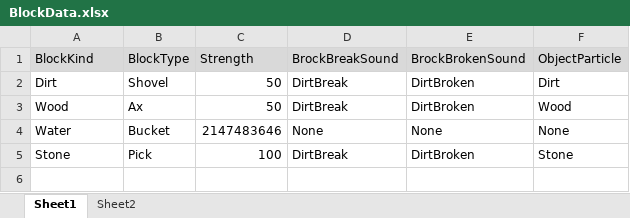
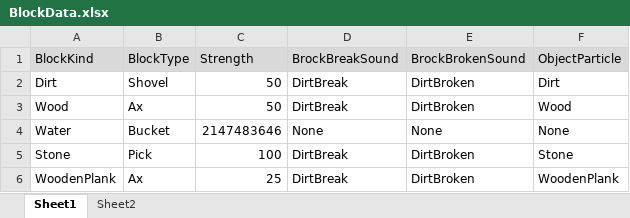
Before and after one commit to Sim862/Minecraft, an Excel workbook: Minecraft_Imitation/Assets/11.Data/BlockData.xlsx, sheet Sheet1, drawn as a sheet; values as stored, in another font and other column widths than the file's, no borders; the diff names each change by its address in the sheet, - before the commit and + after, or states it on an @@ line.

```diff
--- a/Minecraft_Imitation/Assets/11.Data/BlockData.xlsx (sheet Sheet1)
+++ b/Minecraft_Imitation/Assets/11.Data/BlockData.xlsx (sheet Sheet1)
+row 6: WoodenPlank | Ax | 25 | DirtBreak | DirtBroken | WoodenPlank
```
Also changed, not shown: sheet Sheet2, 44 other files.
